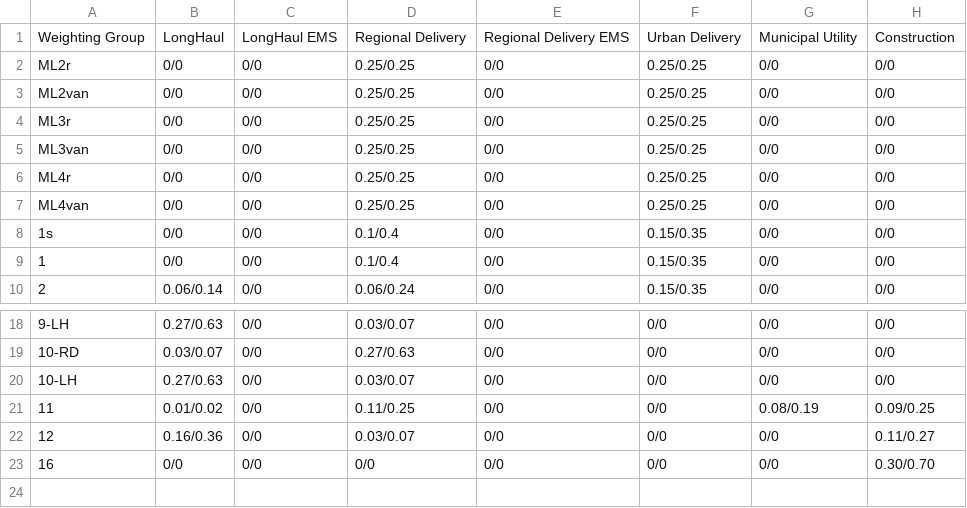
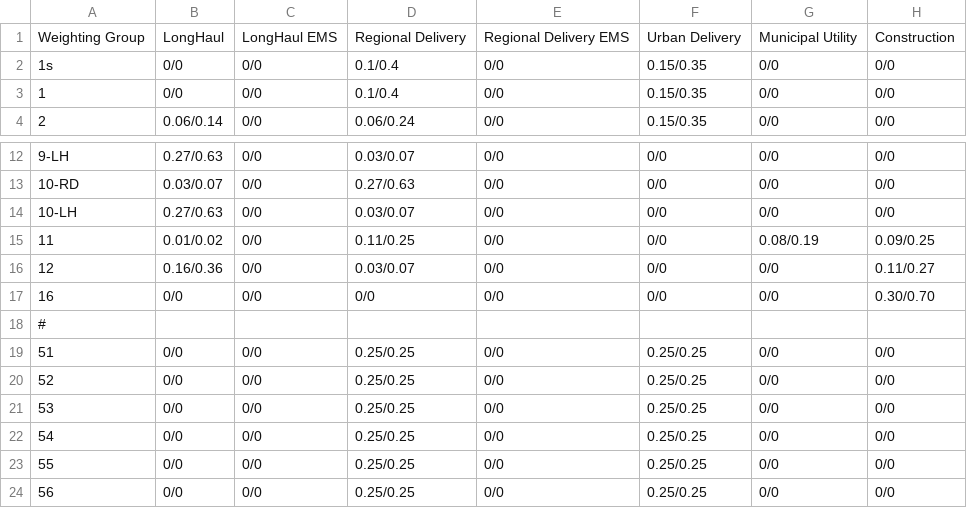
Before and after one commit to tanawadeatharva/BharatVECTO, a CSV file: VectoCore/VectoCore/Resources/Declaration/CO2Standards/MissionProfileWeights.csv, drawn as a sheet; only a part is shown, gaps mark what is left out.

```diff
--- a/VectoCore/VectoCore/Resources/Declaration/CO2Standards/MissionProfileWeights.csv
+++ b/VectoCore/VectoCore/Resources/Declaration/CO2Standards/MissionProfileWeights.csv
@@ -1,8 +1,2 @@
 Weighting Group , LongHaul  , LongHaul EMS , Regional Delivery , Regional Delivery EMS , Urban Delivery , Municipal Utility , Construction
-ML2r            , 0/0       , 0/0          , 0.25/0.25         , 0/0                   , 0.25/0.25      , 0/0               , 0/0
-ML2van          , 0/0       , 0/0          , 0.25/0.25         , 0/0                   , 0.25/0.25      , 0/0               , 0/0
-ML3r            , 0/0       , 0/0          , 0.25/0.25         , 0/0                   , 0.25/0.25      , 0/0               , 0/0
-ML3van          , 0/0       , 0/0          , 0.25/0.25         , 0/0                   , 0.25/0.25      , 0/0               , 0/0
-ML4r            , 0/0       , 0/0          , 0.25/0.25         , 0/0                   , 0.25/0.25      , 0/0               , 0/0
-ML4van          , 0/0       , 0/0          , 0.25/0.25         , 0/0                   , 0.25/0.25      , 0/0               , 0/0
 1s              , 0/0       , 0/0          , 0.1/0.4           , 0/0                   , 0.15/0.35      , 0/0               , 0/0
@@ -23 +17,8 @@ ML4van          , 0/0       , 0/0          , 0.25/0.25         , 0/0
 16              , 0/0       , 0/0          , 0/0               , 0/0                   , 0/0            , 0/0               , 0.30/0.70
+#
+51              , 0/0       , 0/0          , 0.25/0.25         , 0/0                   , 0.25/0.25      , 0/0               , 0/0
+52              , 0/0       , 0/0          , 0.25/0.25         , 0/0                   , 0.25/0.25      , 0/0               , 0/0
+53              , 0/0       , 0/0          , 0.25/0.25         , 0/0                   , 0.25/0.25      , 0/0               , 0/0
+54              , 0/0       , 0/0          , 0.25/0.25         , 0/0                   , 0.25/0.25      , 0/0               , 0/0
+55              , 0/0       , 0/0          , 0.25/0.25         , 0/0                   , 0.25/0.25      , 0/0               , 0/0
+56              , 0/0       , 0/0          , 0.25/0.25         , 0/0                   , 0.25/0.25      , 0/0               , 0/0
```
Also changed, not shown: VectoCore/VectoCore/Resources/Declaration/CO2Standards/WeightingGroups.csv, VectoCore/VectoCore/Resources/Declaration/SegmentTable.csv, 6 other files.
